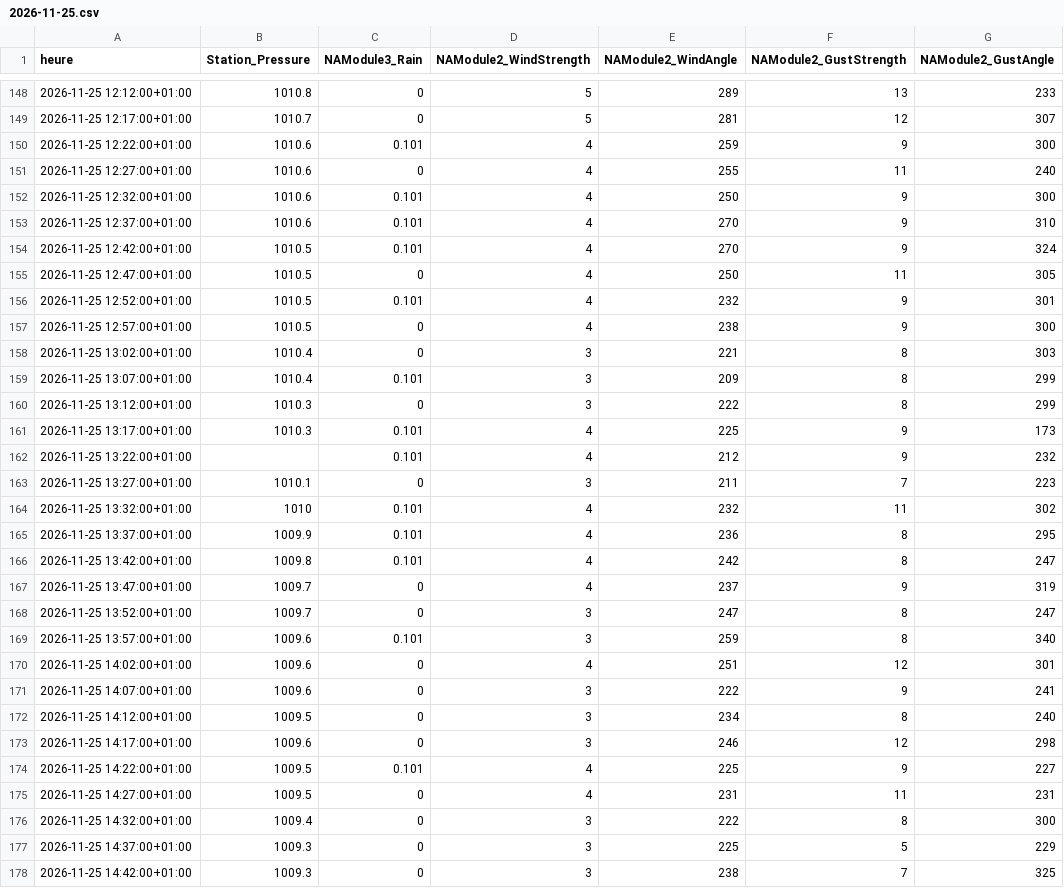
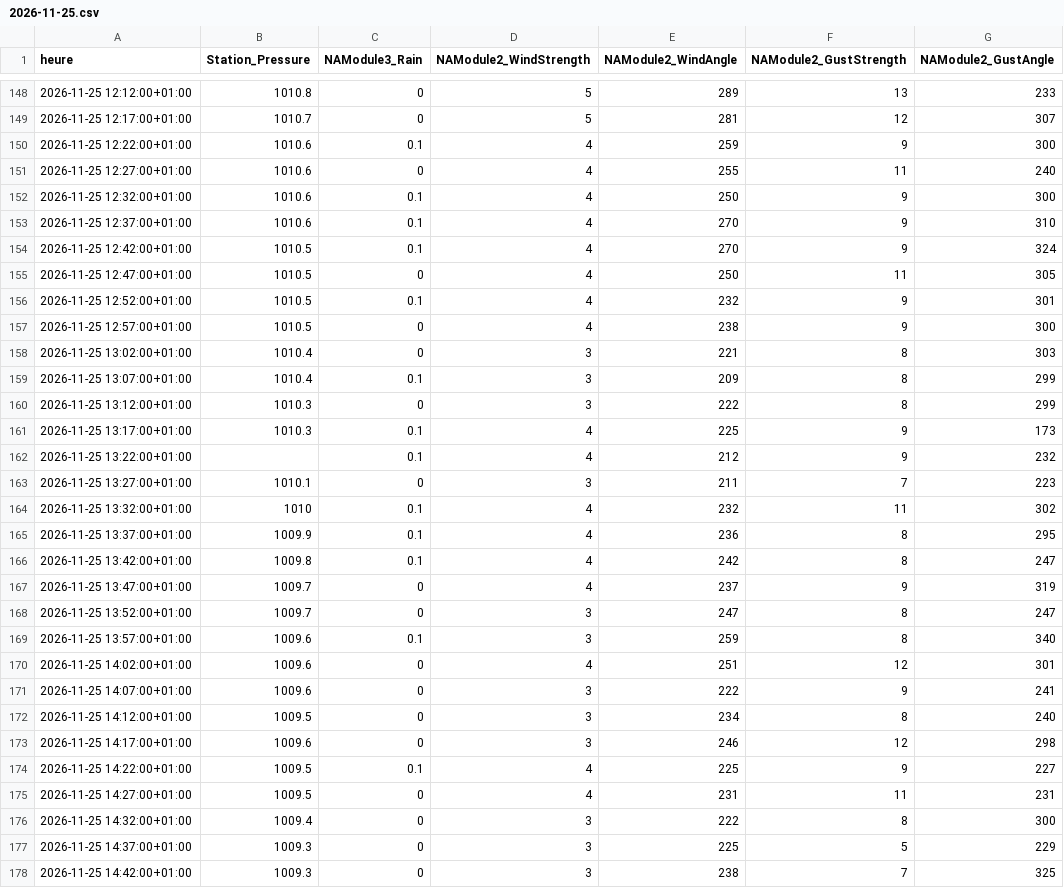
Before and after one commit to 31elnomad/Meteo-Seysses, a CSV file: data/2026/11/2026-11-25.csv, drawn as a sheet; only a part is shown, gaps mark what is left out; the diff covers the shown part only; the diff names each change by its address in the sheet, - before the commit and + after, or states it on an @@ line.

```diff
--- a/data/2026/11/2026-11-25.csv
+++ b/data/2026/11/2026-11-25.csv
-C150 (NAModule3_Rain): 0.101
+C150 (NAModule3_Rain): 0.1
-C152:C154 (NAModule3_Rain): 0.101
+C152:C154 (NAModule3_Rain): 0.1
-C156 (NAModule3_Rain): 0.101
+C156 (NAModule3_Rain): 0.1
-C159 (NAModule3_Rain): 0.101
+C159 (NAModule3_Rain): 0.1
-C161:C162 (NAModule3_Rain): 0.101
+C161:C162 (NAModule3_Rain): 0.1
-C164:C166 (NAModule3_Rain): 0.101
+C164:C166 (NAModule3_Rain): 0.1
-C169 (NAModule3_Rain): 0.101
+C169 (NAModule3_Rain): 0.1
-C174 (NAModule3_Rain): 0.101
+C174 (NAModule3_Rain): 0.1
```
Also changed, not shown: 10 edited cells elsewhere in this file, data/2026/11/2026-11-26.csv, data/2026/11/2026-11-27.csv.
